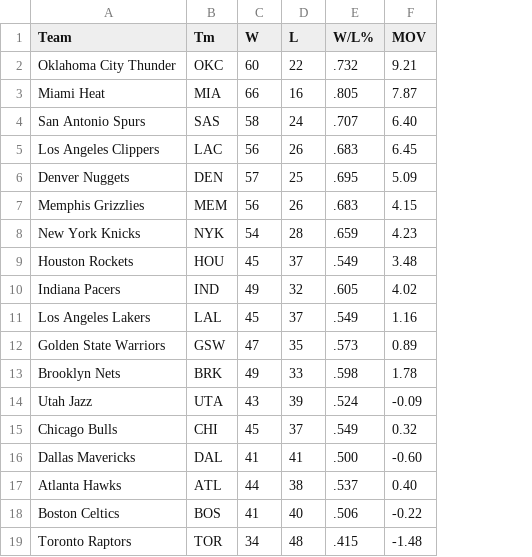
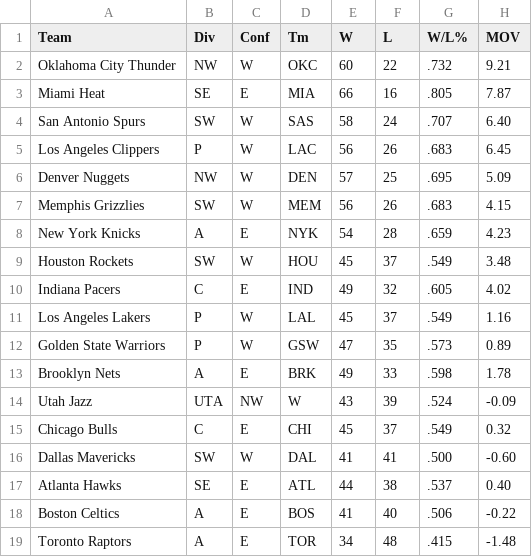
Before and after one commit to surajchandrasekhar/bballproject, a CSV file: data/2012-13team.csv, drawn as a sheet; only a part is shown; addresses are those after the commit; the diff names each change by its address in the sheet, - before the commit and + after, or states it on an @@ line.

```diff
--- a/data/2012-13team.csv
+++ b/data/2012-13team.csv
+column B (Div), rows 2-19: NW | SE | SW | P | NW | SW | A | SW | C | P | P | A | UTA | C | SW | SE | A | A
+column C (Conf), rows 2-19: W | E | W | W | W | W | E | W | E | W | W | E | NW | E | W | E | E | E
-D14 (Tm): UTA
+D14 (Tm): W
```
Also changed, not shown: data/2006-07team.csv, data/2007-08team.csv, 9 other files.
